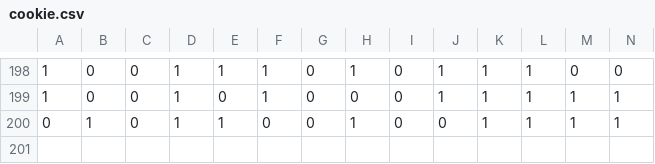
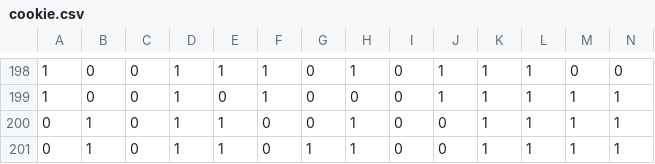
Before and after one commit to emilypx/emilypx.github.io, a CSV file: files/cookie.csv, drawn as a sheet; only a part is shown, gaps mark what is left out; rows hold the shown columns only; the diff names each change by its address in the sheet, - before the commit and + after, or states it on an @@ line.

Commit message:
Add new data row to cookie.csv

```diff
--- a/files/cookie.csv
+++ b/files/cookie.csv
+row 201: 0 | 1 | 0 | 1 | 1 | 0 | 1 | 1 | 0 | 0 | 1 | 1 | 1 | 1
```
